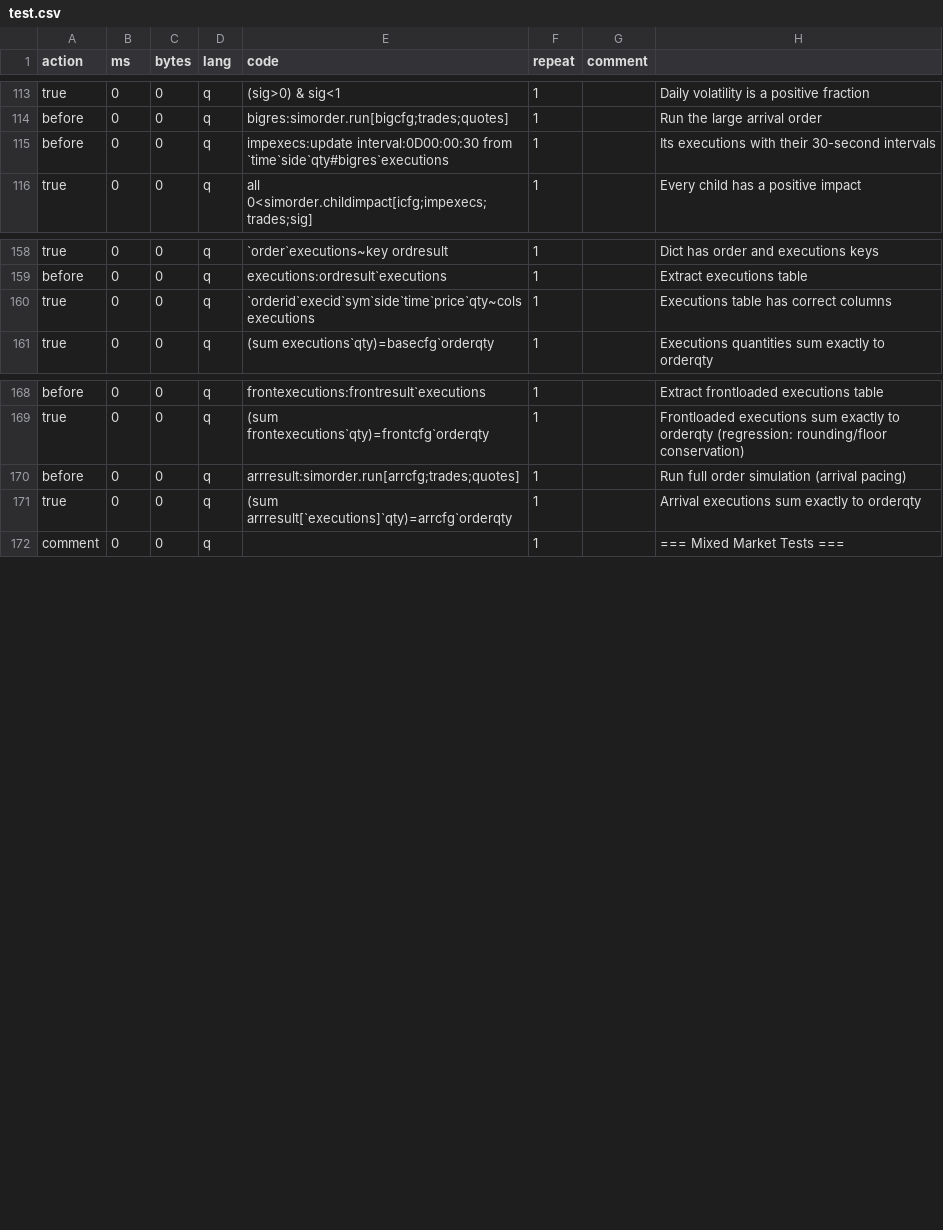
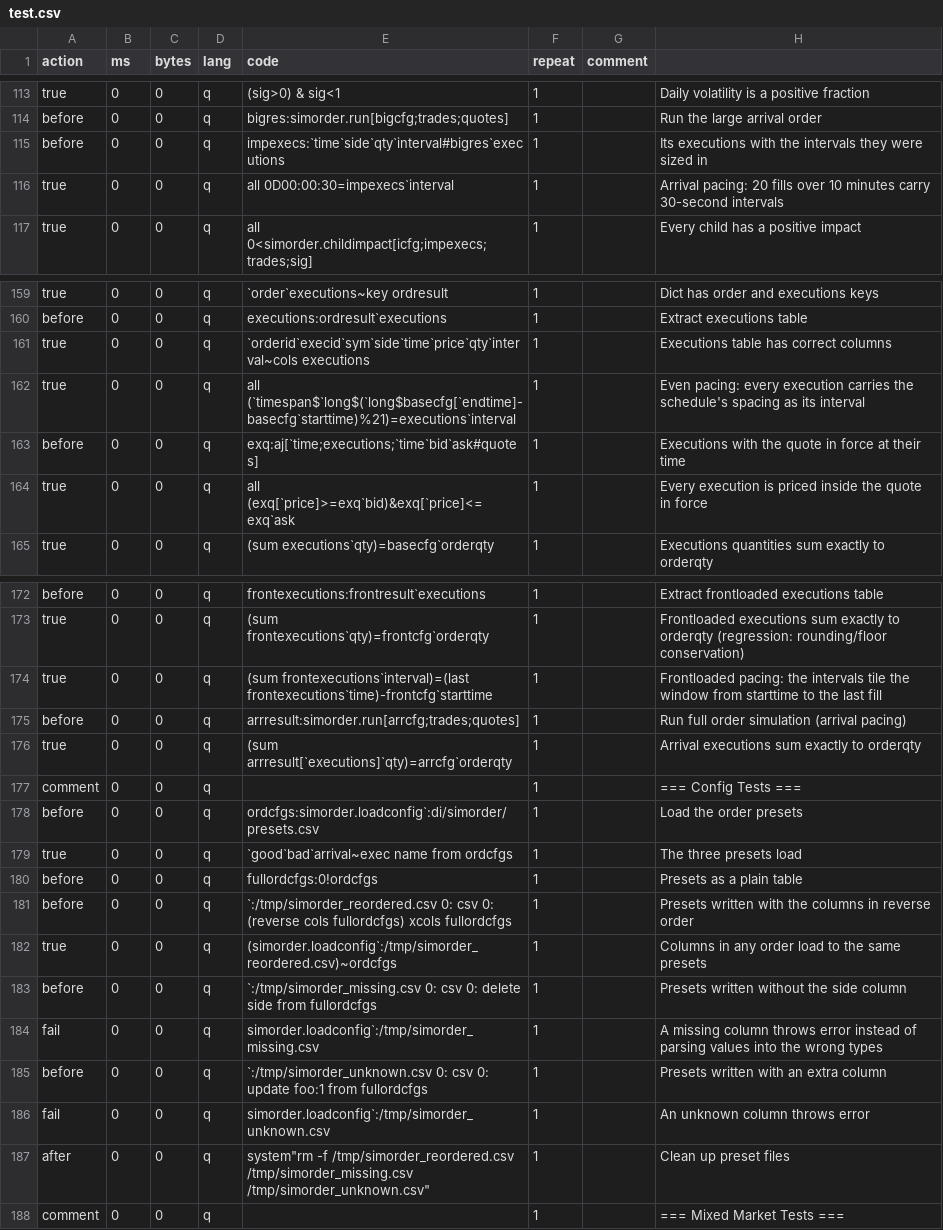
Before and after one commit to PhilSing24/kdbx-simtick, a CSV file: di/simorder/test.csv, drawn as a sheet; only a part is shown, gaps mark what is left out.

```diff
--- a/di/simorder/test.csv
+++ b/di/simorder/test.csv
@@ -114,3 +114,4 @@ true,0,0,q,(sig>0) & sig<1,1,,Daily volatility is a positive fraction
 before,0,0,q,bigres:simorder.run[bigcfg;trades;quotes],1,,Run the large arrival order
-before,0,0,q,impexecs:update interval:0D00:00:30 from `time`side`qty#bigres`executions,1,,Its executions with their 30-second intervals
+before,0,0,q,impexecs:`time`side`qty`interval#bigres`executions,1,,Its executions with the intervals they were sized in
+true,0,0,q,all 0D00:00:30=impexecs`interval,1,,Arrival pacing: 20 fills over 10 minutes carry 30-second intervals
 true,0,0,q,all 0<simorder.childimpact[icfg;impexecs;trades;sig],1,,Every child has a positive impact
@@ -159,3 +160,6 @@ true,0,0,q,`order`executions~key ordresult,1,,Dict has order and executions keys
 before,0,0,q,executions:ordresult`executions,1,,Extract executions table
-true,0,0,q,`orderid`execid`sym`side`time`price`qty~cols executions,1,,Executions table has correct columns
+true,0,0,q,`orderid`execid`sym`side`time`price`qty`interval~cols executions,1,,Executions table has correct columns
+true,0,0,q,all (`timespan$`long$(`long$basecfg[`endtime]-basecfg`starttime)%21)=executions`interval,1,,Even pacing: every execution carries the schedule's spacing as its interval
+before,0,0,q,exq:aj[`time;executions;`time`bid`ask#quotes],1,,Executions with the quote in force at their time
+true,0,0,q,all (exq[`price]>=exq`bid)&exq[`price]<=exq`ask,1,,Every execution is priced inside the quote in force
 true,0,0,q,(sum executions`qty)=basecfg`orderqty,1,,Executions quantities sum exactly to orderqty
@@ -169,4 +173,16 @@ before,0,0,q,frontexecutions:frontresult`executions,1,,Extract frontloaded execu
 true,0,0,q,(sum frontexecutions`qty)=frontcfg`orderqty,1,,Frontloaded executions sum exactly to orderqty (regression: rounding/floor conservation)
+true,0,0,q,(sum frontexecutions`interval)=(last frontexecutions`time)-frontcfg`starttime,1,,Frontloaded pacing: the intervals tile the window from starttime to the last fill
 before,0,0,q,arrresult:simorder.run[arrcfg;trades;quotes],1,,Run full order simulation (arrival pacing)
 true,0,0,q,(sum arrresult[`executions]`qty)=arrcfg`orderqty,1,,Arrival executions sum exactly to orderqty
+comment,0,0,q,,1,,=== Config Tests ===
+before,0,0,q,ordcfgs:simorder.loadconfig`:di/simorder/presets.csv,1,,Load the order presets
+true,0,0,q,`good`bad`arrival~exec name from ordcfgs,1,,The three presets load
+before,0,0,q,fullordcfgs:0!ordcfgs,1,,Presets as a plain table
+before,0,0,q,`:/tmp/simorder_reordered.csv 0: csv 0: (reverse cols fullordcfgs) xcols fullordcfgs,1,,Presets written with the columns in reverse order
+true,0,0,q,(simorder.loadconfig`:/tmp/simorder_reordered.csv)~ordcfgs,1,,Columns in any order load to the same presets
+before,0,0,q,`:/tmp/simorder_missing.csv 0: csv 0: delete side from fullordcfgs,1,,Presets written without the side column
+fail,0,0,q,simorder.loadconfig`:/tmp/simorder_missing.csv,1,,A missing column throws error instead of parsing values into the wrong types
+before,0,0,q,`:/tmp/simorder_unknown.csv 0: csv 0: update foo:1 from fullordcfgs,1,,Presets written with an extra column
+fail,0,0,q,simorder.loadconfig`:/tmp/simorder_unknown.csv,1,,An unknown column throws error
+after,0,0,q,system"rm -f /tmp/simorder_reordered.csv /tmp/simorder_missing.csv /tmp/simorder_unknown.csv",1,,Clean up preset files
 comment,0,0,q,,1,,=== Mixed Market Tests ===
```
Also changed, not shown: di/simtick/presets.csv, di/simtick/test.csv, 5 other files.
